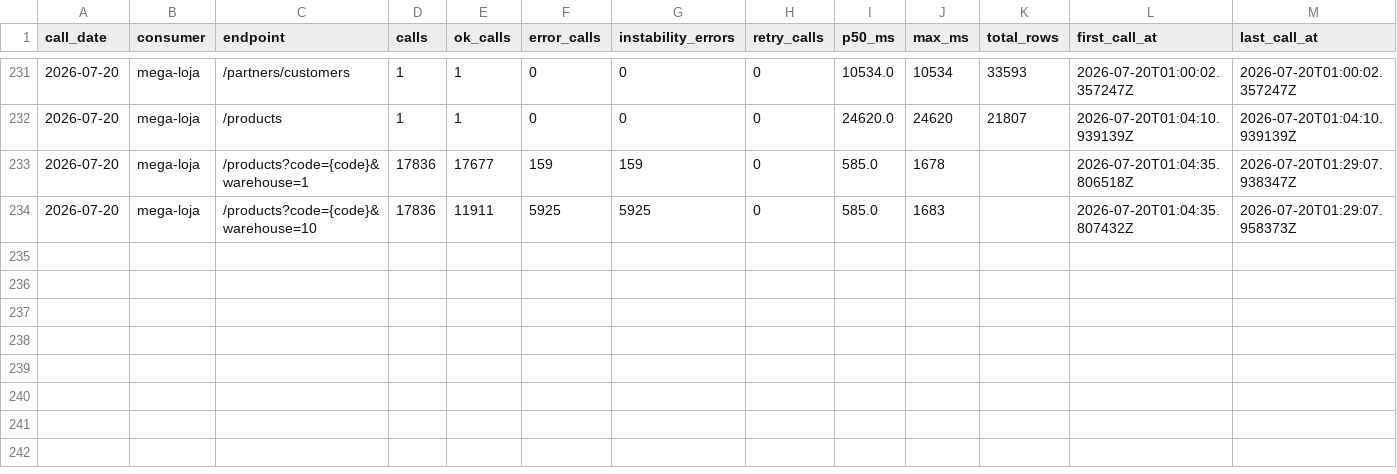
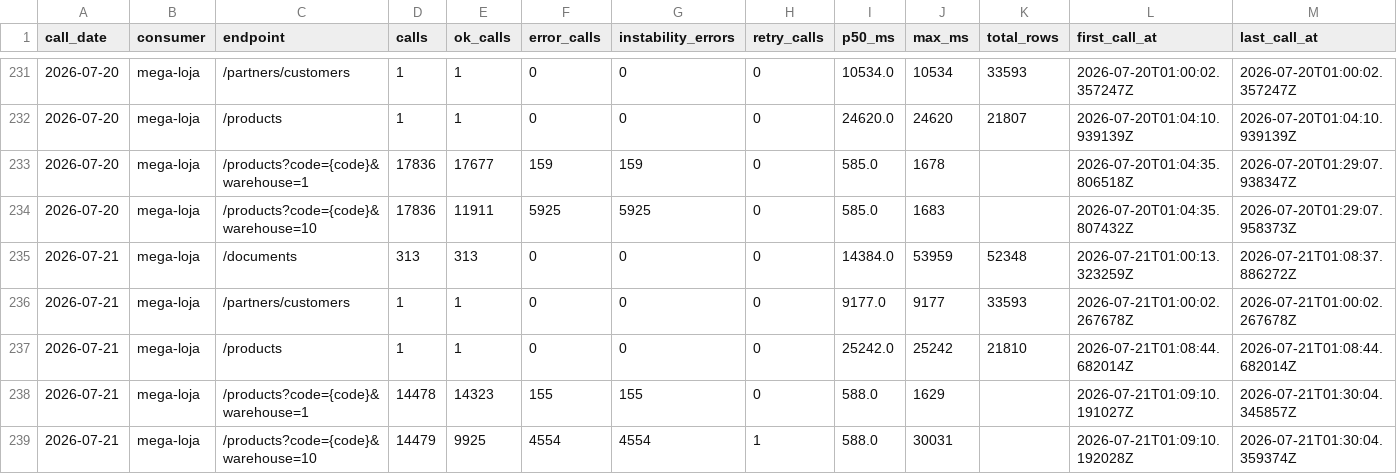
Before and after one commit to xxffoottxx/artsoft-call-log, a CSV file: daily_summary.csv, drawn as a sheet; only a part is shown, gaps mark what is left out; the diff names each change by its address in the sheet, - before the commit and + after, or states it on an @@ line.

Commit message:
call-log 2026-07-20: 35807 calls, 6084 errors

```diff
--- a/daily_summary.csv
+++ b/daily_summary.csv
+row 235: 2026-07-21 | mega-loja | /documents | 313 | 313 | 0 | 0 | 0 | 14384.0 | 53959 | 52348 | 2026-07-21T01:00:13.323259Z | 2026-07-21T01:08:37.886272Z
+row 236: 2026-07-21 | mega-loja | /partners/customers | 1 | 1 | 0 | 0 | 0 | 9177.0 | 9177 | 33593 | 2026-07-21T01:00:02.267678Z | 2026-07-21T01:00:02.267678Z
+row 237: 2026-07-21 | mega-loja | /products | 1 | 1 | 0 | 0 | 0 | 25242.0 | 25242 | 21810 | 2026-07-21T01:08:44.682014Z | 2026-07-21T01:08:44.682014Z
+row 238: 2026-07-21 | mega-loja | /products?code={code}&warehouse=1 | 14478 | 14323 | 155 | 155 | 0 | 588.0 | 1629 |  | 2026-07-21T01:09:10.191027Z | 2026-07-21T01:30:04.345857Z
+row 239: 2026-07-21 | mega-loja | /products?code={code}&warehouse=10 | 14479 | 9925 | 4554 | 4554 | 1 | 588.0 | 30031 |  | 2026-07-21T01:09:10.192028Z | 2026-07-21T01:30:04.359374Z
```
